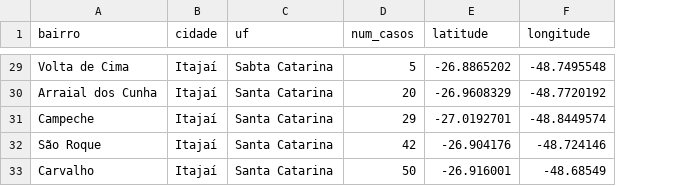
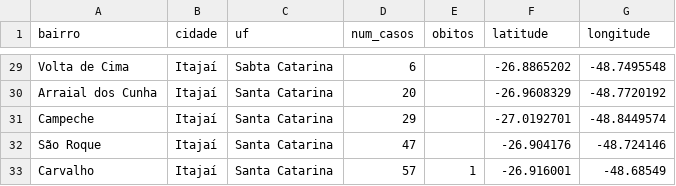
Before and after one commit to ingoramos/dashboardItj, a CSV file: covid_bairros.csv, drawn as a sheet; only a part is shown, gaps mark what is left out; the diff covers the shown part only; the diff names each change by its address in the sheet, - before the commit and + after, or states it on an @@ line.

```diff
--- a/covid_bairros.csv
+++ b/covid_bairros.csv
+column E (obitos), row 33: 1
-D29 (num_casos): 5
+D29 (num_casos): 6
-D32 (num_casos): 42
+D32 (num_casos): 47
-D33 (num_casos): 50
+D33 (num_casos): 57
```
Also changed, not shown: 26 edited cells elsewhere in this file, covid_Itajai.csv, marieta.csv, 1 other file.
